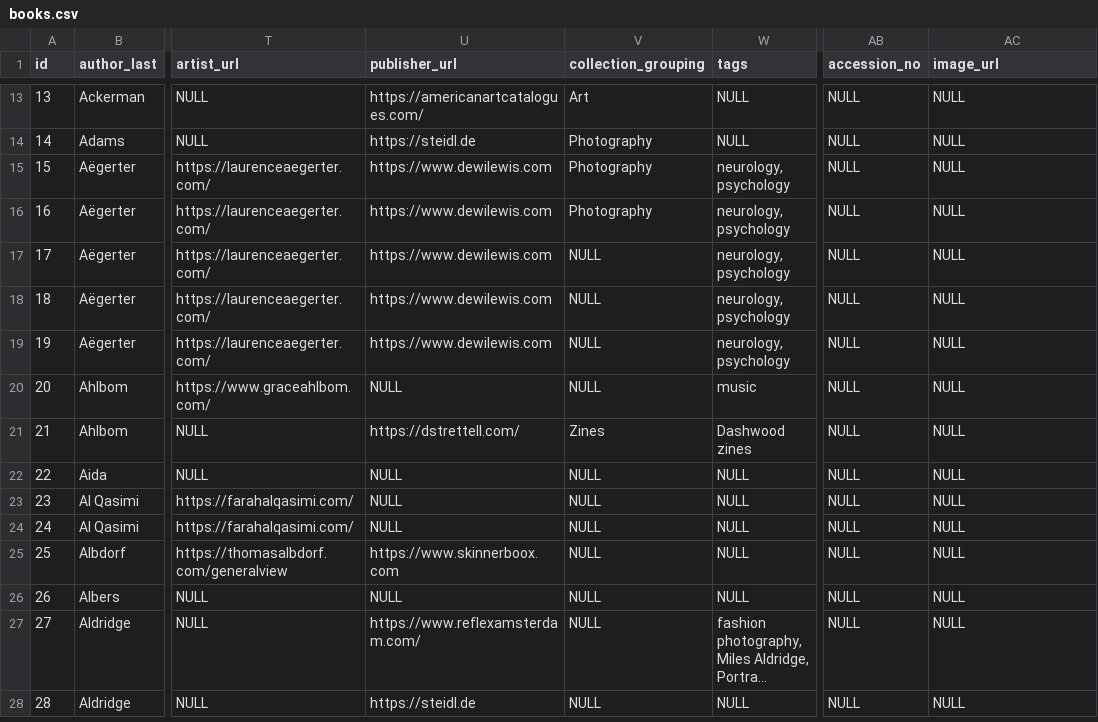
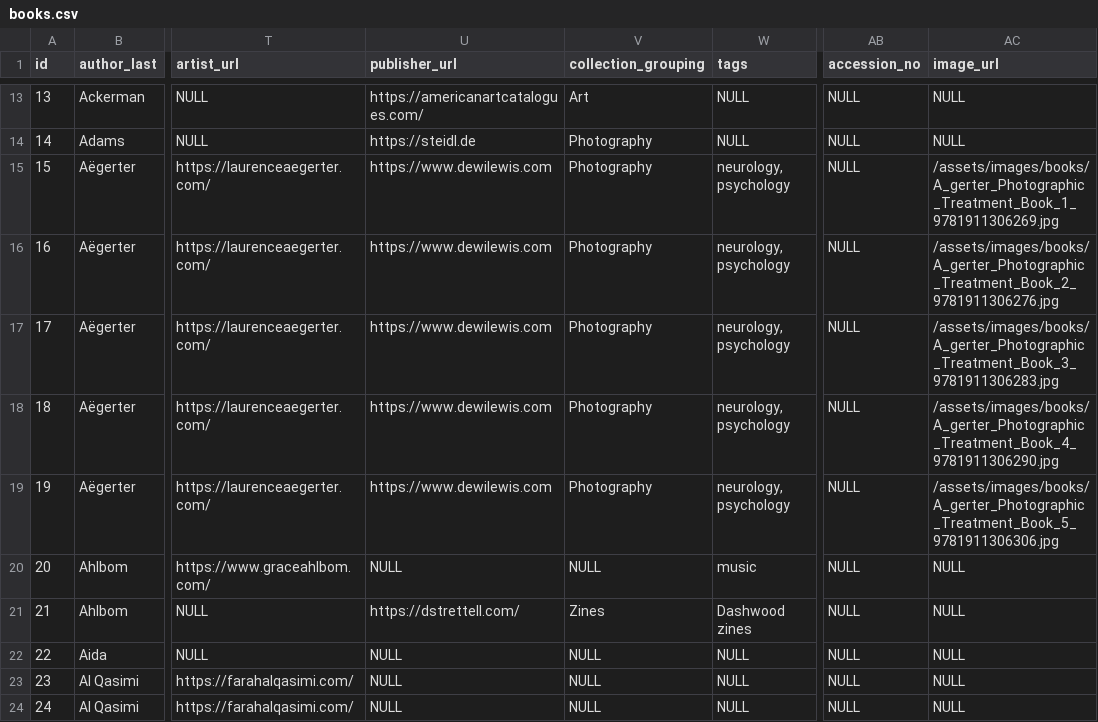
Before and after one commit to Mediaeater/Hudson_Street_Library, a CSV file: src/_data/books.csv, drawn as a sheet; only a part is shown, gaps mark what is left out; the shorter side is filled out with more unchanged rows; long unchanged cells end in …; the diff names each change by its address in the sheet, - before the commit and + after, or states it on an @@ line.

```diff
--- a/src/_data/books.csv
+++ b/src/_data/books.csv
-AC15 (image_url): NULL
+AC15 (image_url): /assets/images/books/A_gerter_Photographic_Treatment_Book_1_9781911306269.jpg
-AC16 (image_url): NULL
+AC16 (image_url): /assets/images/books/A_gerter_Photographic_Treatment_Book_2_9781911306276.jpg
-V17:V19 (collection_grouping): NULL
+V17:V19 (collection_grouping): Photography
-AC17 (image_url): NULL
+AC17 (image_url): /assets/images/books/A_gerter_Photographic_Treatment_Book_3_9781911306283.jpg
-AC18 (image_url): NULL
+AC18 (image_url): /assets/images/books/A_gerter_Photographic_Treatment_Book_4_9781911306290.jpg
-AC19 (image_url): NULL
+AC19 (image_url): /assets/images/books/A_gerter_Photographic_Treatment_Book_5_9781911306306.jpg
```
